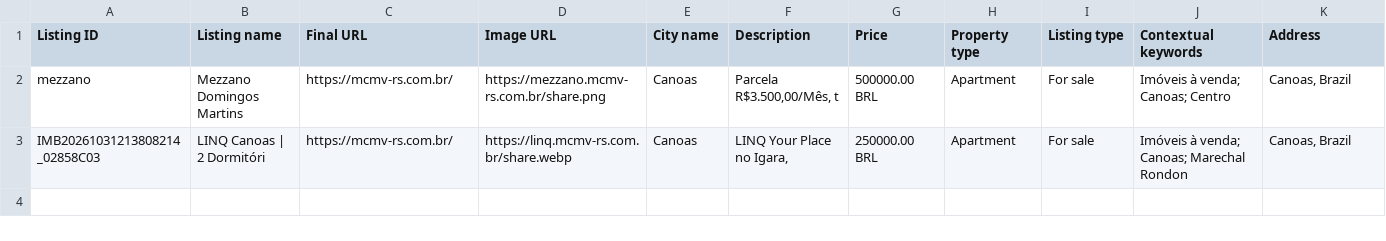
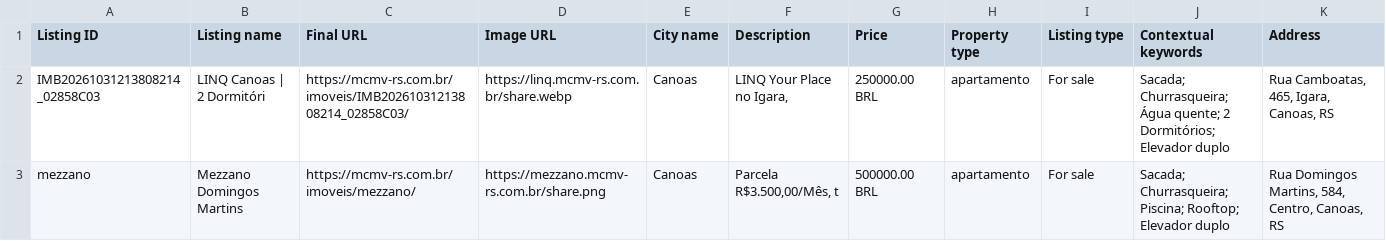
Before and after one commit to corretor-fettuccia/mcmv-rs, a CSV file: google-ads-imoveis.csv, drawn as a sheet.

```diff
--- a/google-ads-imoveis.csv
+++ b/google-ads-imoveis.csv
@@ -1,3 +1,3 @@
 Listing ID,Listing name,Final URL,Image URL,City name,Description,Price,Property type,Listing type,Contextual keywords,Address
-mezzano,Mezzano Domingos Martins ,https://mcmv-rs.com.br/,https://mezzano.mcmv-rs.com.br/share.png,Canoas,"Parcela R$3.500,00/Mês, t",500000.00 BRL,Apartment,For sale,Imóveis à venda; Canoas; Centro,"Canoas, Brazil"
-IMB20261031213808214_02858C03,LINQ Canoas | 2 Dormitóri,https://mcmv-rs.com.br/,https://linq.mcmv-rs.com.br/share.webp,Canoas,"LINQ Your Place no Igara,",250000.00 BRL,Apartment,For sale,Imóveis à venda; Canoas; Marechal Rondon,"Canoas, Brazil"
+IMB20261031213808214_02858C03,LINQ Canoas | 2 Dormitóri,https://mcmv-rs.com.br/imoveis/IMB20261031213808214_02858C03/,https://linq.mcmv-rs.com.br/share.webp,Canoas,"LINQ Your Place no Igara,",250000.00 BRL,apartamento,For sale,Sacada; Churrasqueira; Água quente; 2 Dormitórios; Elevador duplo,"Rua Camboatas, 465, Igara, Canoas, RS"
+mezzano,Mezzano Domingos Martins ,https://mcmv-rs.com.br/imoveis/mezzano/,https://mezzano.mcmv-rs.com.br/share.png,Canoas,"Parcela R$3.500,00/Mês, t",500000.00 BRL,apartamento,For sale,Sacada; Churrasqueira; Piscina; Rooftop; Elevador duplo,"Rua Domingos Martins, 584, Centro, Canoas, RS"
```
Also changed, not shown: 4 other files.
